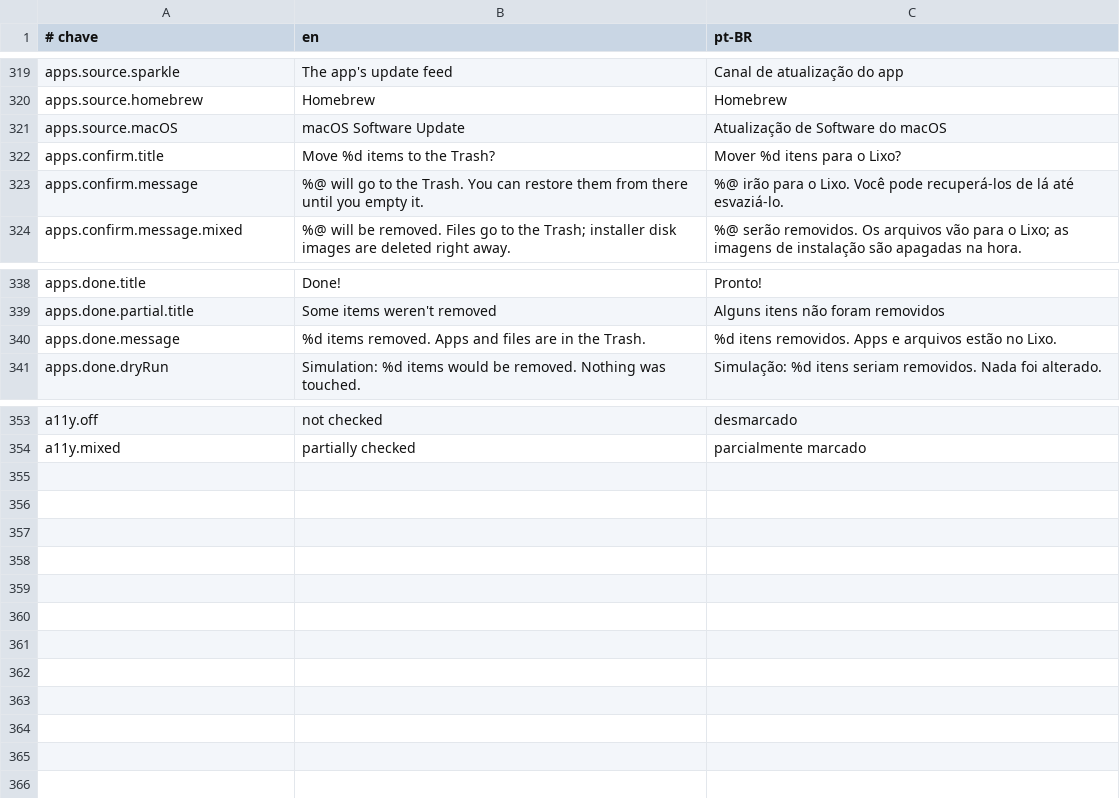
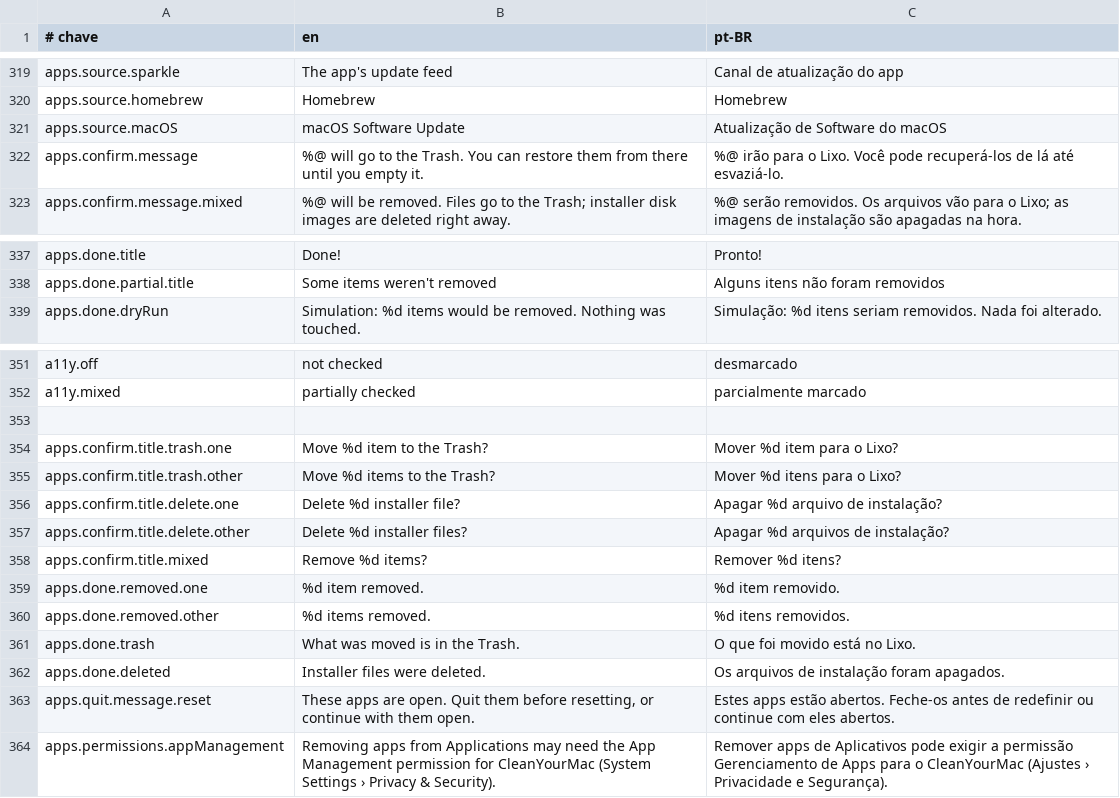
Before and after one commit to guigx7/CleanYourMac, a TSV file: App/Resources/Strings.tsv, drawn as a sheet; only a part is shown, gaps mark what is left out; removed rows and columns are numbered as before the commit, all else as after; the diff names each change by its address in the sheet, - before the commit and + after, or states it on an @@ line.

Commit message:
fix(app): textos de confirmação, conclusão, fechar apps e Gerenciamento de Apps conforme a ação (teste real)

```diff
--- a/App/Resources/Strings.tsv
+++ b/App/Resources/Strings.tsv
-row 322: apps.confirm.title | Move %d items to the Trash? | Mover %d itens para o Lixo?
-row 340: apps.done.message | %d items removed. Apps and files are in the Trash. | %d itens removidos. Apps e arquivos estão no Lixo.
+row 353: (empty)
+row 354: apps.confirm.title.trash.one | Move %d item to the Trash? | Mover %d item para o Lixo?
+row 355: apps.confirm.title.trash.other | Move %d items to the Trash? | Mover %d itens para o Lixo?
+row 356: apps.confirm.title.delete.one | Delete %d installer file? | Apagar %d arquivo de instalação?
+row 357: apps.confirm.title.delete.other | Delete %d installer files? | Apagar %d arquivos de instalação?
+row 358: apps.confirm.title.mixed | Remove %d items? | Remover %d itens?
+row 359: apps.done.removed.one | %d item removed. | %d item removido.
+row 360: apps.done.removed.other | %d items removed. | %d itens removidos.
+row 361: apps.done.trash | What was moved is in the Trash. | O que foi movido está no Lixo.
+row 362: apps.done.deleted | Installer files were deleted. | Os arquivos de instalação foram apagados.
+row 363: apps.quit.message.reset | These apps are open. Quit them before resetting, or continue with them open. | Estes apps estão abertos. Feche-os antes de redefinir ou continue com eles abertos.
+row 364: apps.permissions.appManagement | Removing apps from Applications may need the App Management permission for CleanYourMac (System Settings › Privacy & Security). | Remover apps de Aplicativos pode exigir a permissão Gerenciamento de Apps para o CleanYourMac (Ajustes › Privacidade e Segurança).
```
Also changed, not shown: 6 other files.
